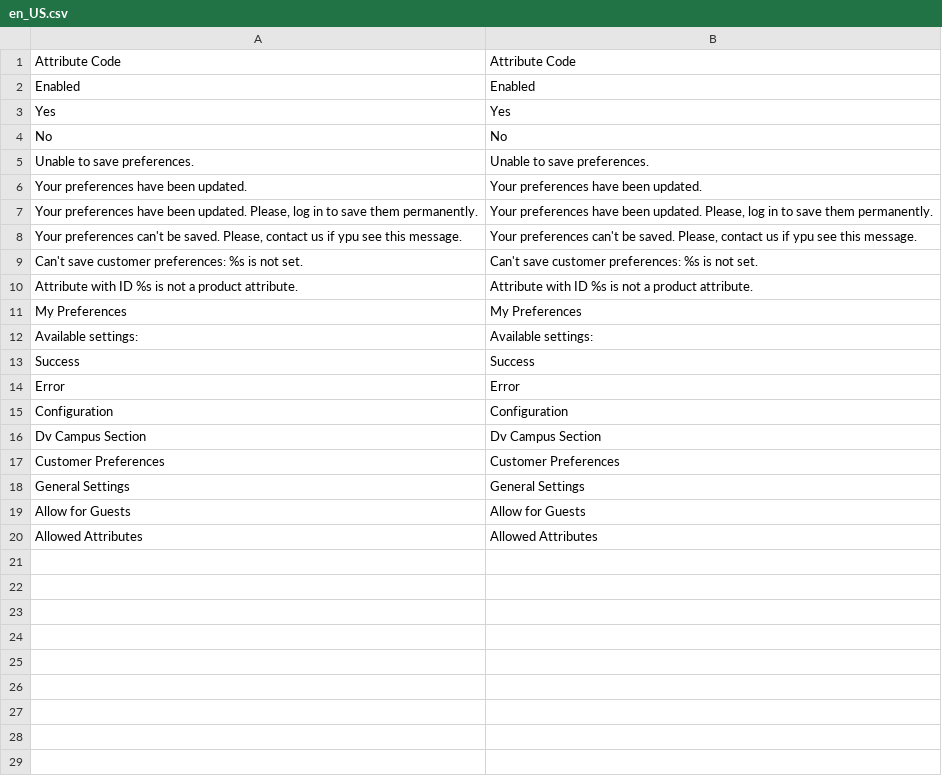
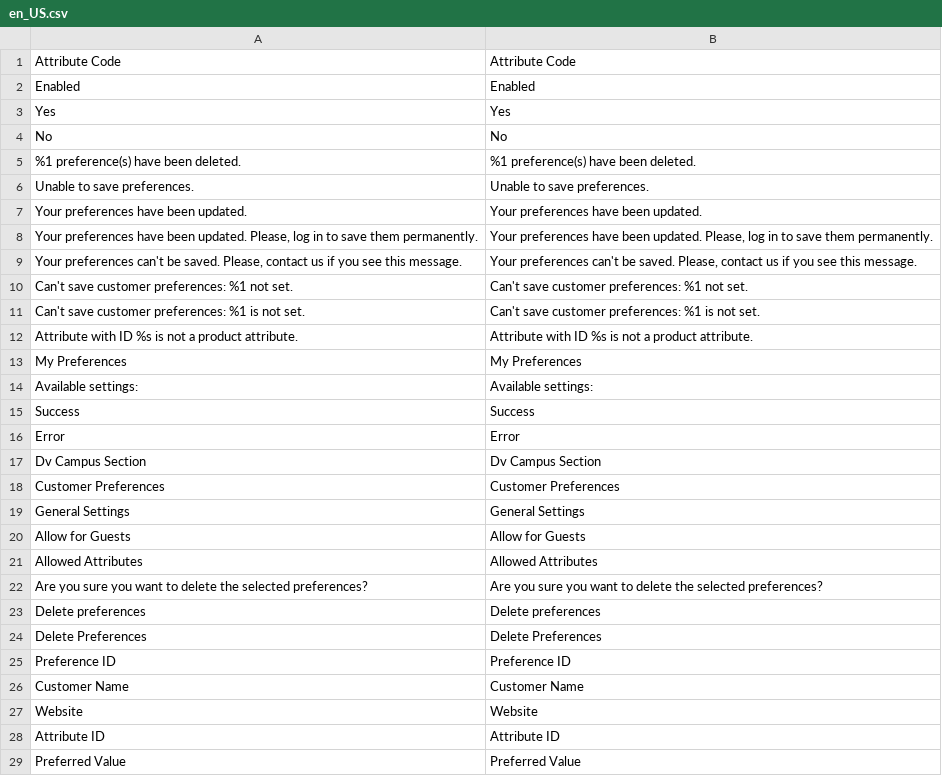
Before and after one commit to Alex221295/magento, a CSV file: app/code/AlexYe/CustomerPreferences/i18n/en_US.csv, drawn as a sheet.

Commit message:
added grid with customer preferences

```diff
--- a/app/code/AlexYe/CustomerPreferences/i18n/en_US.csv
+++ b/app/code/AlexYe/CustomerPreferences/i18n/en_US.csv
@@ -4,2 +4,3 @@ Yes,Yes
 No,No
+"%1 preference(s) have been deleted.","%1 preference(s) have been deleted."
 "Unable to save preferences.","Unable to save preferences."
@@ -7,4 +8,5 @@ No,No
 "Your preferences have been updated. Please, log in to save them permanently.","Your preferences have been updated. Please, log in to save them permanently."
-"Your preferences can't be saved. Please, contact us if ypu see this message.","Your preferences can't be saved. Please, contact us if ypu see this message."
-"Can't save customer preferences: %s is not set.","Can't save customer preferences: %s is not set."
+"Your preferences can't be saved. Please, contact us if you see this message.","Your preferences can't be saved. Please, contact us if you see this message."
+"Can't save customer preferences: %1 not set.","Can't save customer preferences: %1 not set."
+"Can't save customer preferences: %1 is not set.","Can't save customer preferences: %1 is not set."
 "Attribute with ID %s is not a product attribute.","Attribute with ID %s is not a product attribute."
@@ -14,3 +16,2 @@ Success,Success
 Error,Error
-Configuration,Configuration
 "Dv Campus Section","Dv Campus Section"
@@ -20 +21,9 @@ Configuration,Configuration
 "Allowed Attributes","Allowed Attributes"
+"Are you sure you want to delete the selected preferences?","Are you sure you want to delete the selected preferences?"
+"Delete preferences","Delete preferences"
+"Delete Preferences","Delete Preferences"
+"Preference ID","Preference ID"
+"Customer Name","Customer Name"
+Website,Website
+"Attribute ID","Attribute ID"
+"Preferred Value","Preferred Value"
```
Also changed, not shown: 10 other files.
